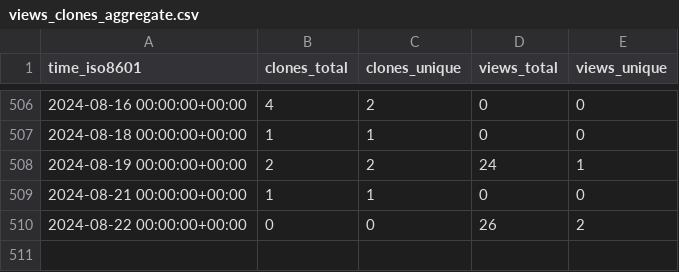
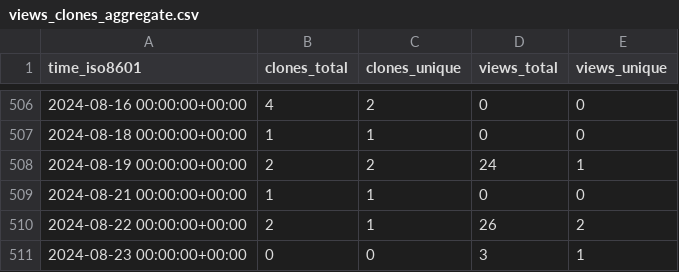
Before and after one commit to yinlinchen/thumbnail_creator, a CSV file: yinlinchen/thumbnail_creator/ghrs-data/views_clones_aggregate.csv, drawn as a sheet; only a part is shown, gaps mark what is left out.

```diff
--- a/yinlinchen/thumbnail_creator/ghrs-data/views_clones_aggregate.csv
+++ b/yinlinchen/thumbnail_creator/ghrs-data/views_clones_aggregate.csv
@@ -509,2 +509,3 @@ time_iso8601,clones_total,clones_unique,views_total,views_unique
 2024-08-21 00:00:00+00:00,1,1,0,0
-2024-08-22 00:00:00+00:00,0,0,26,2
+2024-08-22 00:00:00+00:00,2,1,26,2
+2024-08-23 00:00:00+00:00,0,0,3,1
```
Also changed, not shown: 1 other file.
